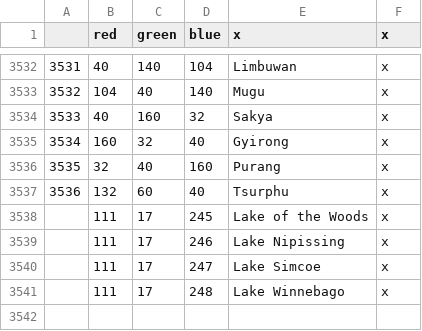
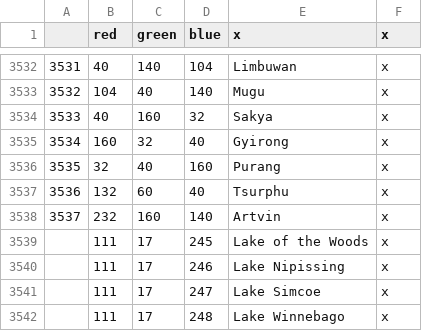
Before and after one commit to Jupiterson/Throne-of-Lorraine, a CSV file: Throne-of-Lorraine/TOL/map/definition.csv, drawn as a sheet; only a part is shown, gaps mark what is left out; the diff names each change by its address in the sheet, - before the commit and + after, or states it on an @@ line.

```diff
--- a/Throne-of-Lorraine/TOL/map/definition.csv
+++ b/Throne-of-Lorraine/TOL/map/definition.csv
+row 3538: 3537 | 232 | 160 | 140 | Artvin | x
```
Also changed, not shown: 8 other files.
